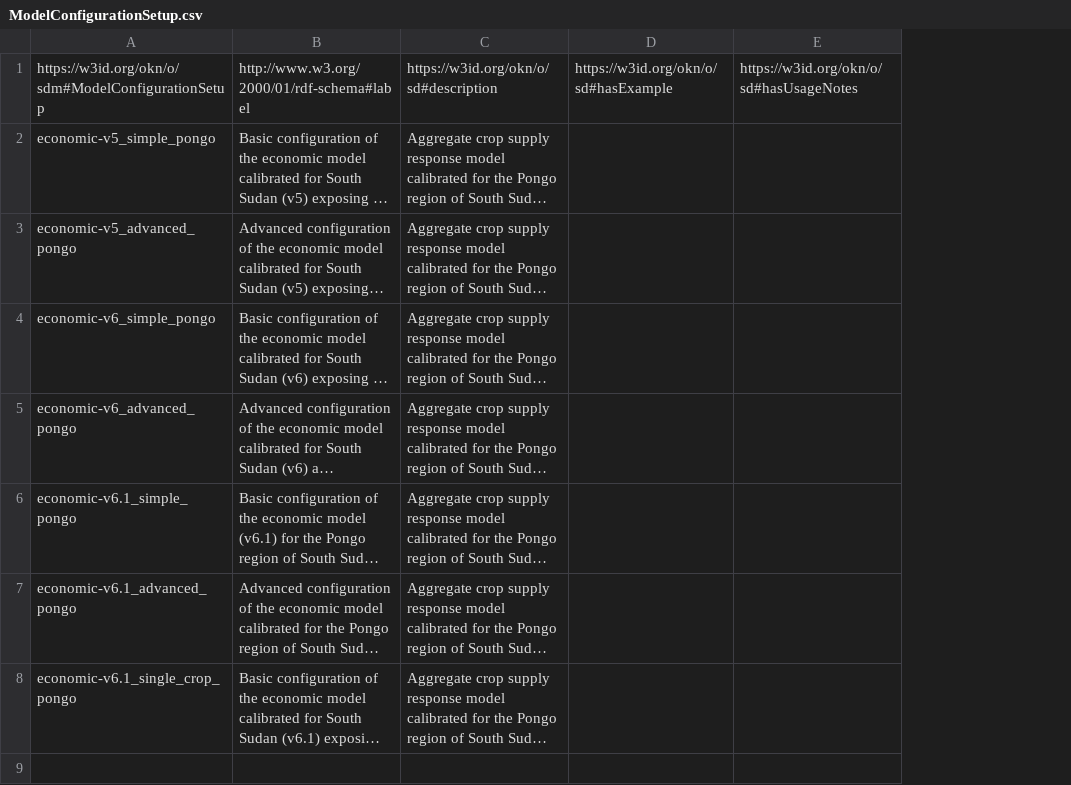
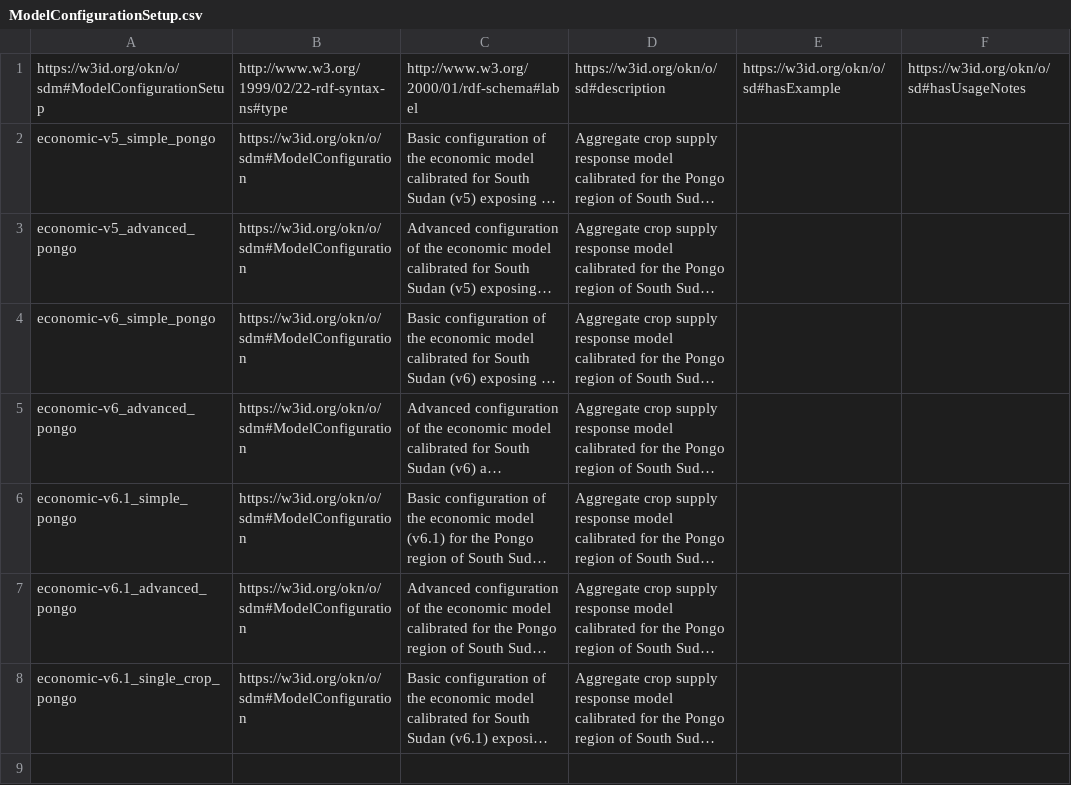
Before and after one commit to mintproject/ModelCatalog, a CSV file: Data/ModelConfigurationSetup.csv, drawn as a sheet; only a part is shown; long unchanged cells end in …; the diff names each change by its address in the sheet, - before the commit and + after, or states it on an @@ line.

```diff
--- a/Data/ModelConfigurationSetup.csv
+++ b/Data/ModelConfigurationSetup.csv
+column B, rows 1-8: http://www.w3.org/1999/02/22-rdf-syntax-ns#type | https://w3id.org/okn/o/sdm#ModelConfiguration | https://w3id.org/okn/o/sdm#ModelConfiguration | https://w3id.org/okn/o/sdm#ModelConfiguration | https://w3id.org/okn/o/sdm#ModelConfiguration | https://w3id.org/okn/o/sdm#ModelConfiguration | https://w3id.org/okn/o/sdm#ModelConfiguration | https://w3id.org/okn/o/sdm#ModelConfiguration
```
Also changed, not shown: Data/Parameter.csv.
